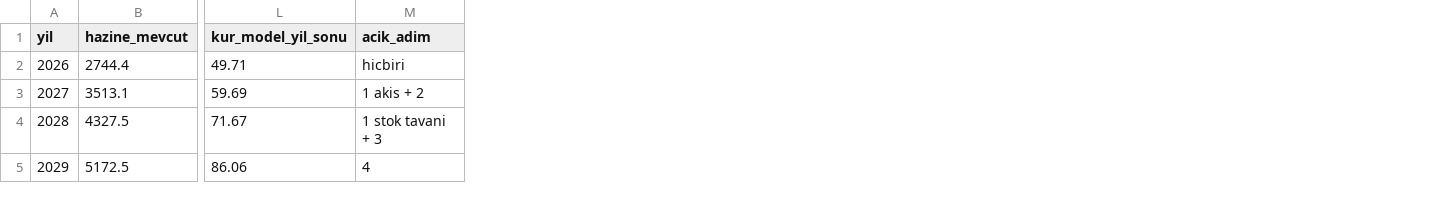
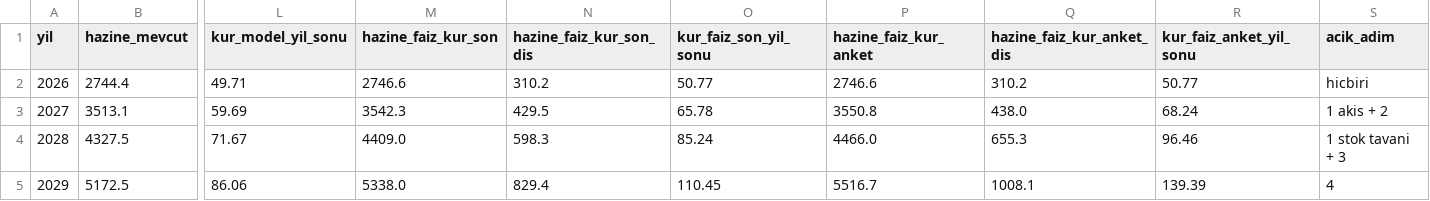
Before and after one commit to saydamonur2002-tech/zarar-teorisi, a CSV file: orta_vade_senaryo.csv, drawn as a sheet; only a part is shown, gaps mark what is left out; the diff names each change by its address in the sheet, - before the commit and + after, or states it on an @@ line.

```diff
--- a/orta_vade_senaryo.csv
+++ b/orta_vade_senaryo.csv
+column M (hazine_faiz_kur_son), rows 2-5: 2746.6 | 3542.3 | 4409.0 | 5338.0
+column N (hazine_faiz_kur_son_dis), rows 2-5: 310.2 | 429.5 | 598.3 | 829.4
+column O (kur_faiz_son_yil_sonu), rows 2-5: 50.77 | 65.78 | 85.24 | 110.45
+column P (hazine_faiz_kur_anket), rows 2-5: 2746.6 | 3550.8 | 4466.0 | 5516.7
+column Q (hazine_faiz_kur_anket_dis), rows 2-5: 310.2 | 438.0 | 655.3 | 1008.1
+column R (kur_faiz_anket_yil_sonu), rows 2-5: 50.77 | 68.24 | 96.46 | 139.39
```
Also changed, not shown: 7 other files.
